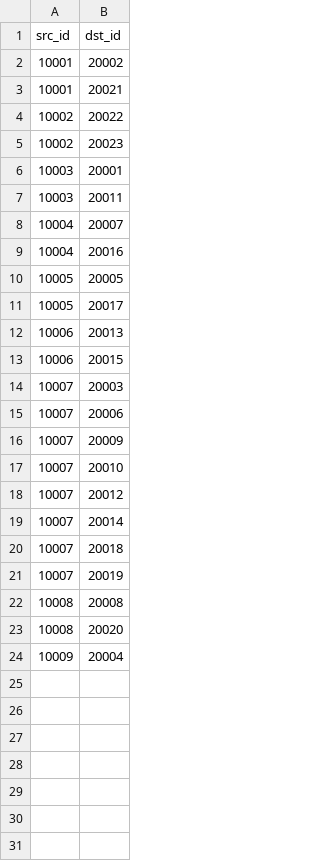
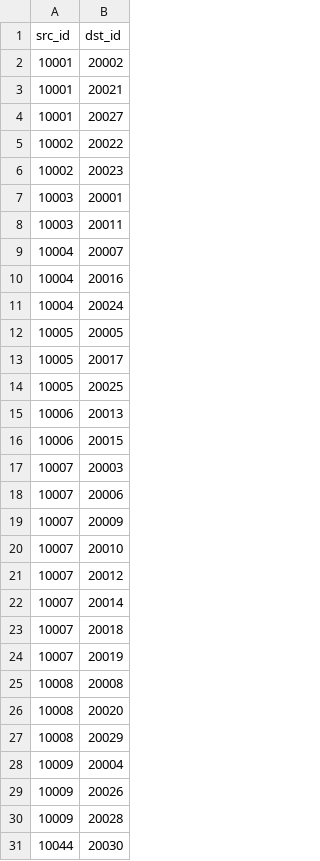
Before and after one commit to LBNG-ONE/tugraph-assignment1, a CSV file: data/direct.csv, drawn as a sheet.

```diff
--- a/data/direct.csv
+++ b/data/direct.csv
@@ -3,2 +3,3 @@ src_id,dst_id
 10001,20021
+10001,20027
 10002,20022
@@ -9,4 +10,6 @@ src_id,dst_id
 10004,20016
+10004,20024
 10005,20005
 10005,20017
+10005,20025
 10006,20013
@@ -23,2 +26,6 @@ src_id,dst_id
 10008,20020
+10008,20029
 10009,20004
+10009,20026
+10009,20028
+10044,20030
```
Also changed, not shown: data/acted_in.csv, data/movie.csv, 4 other files.
